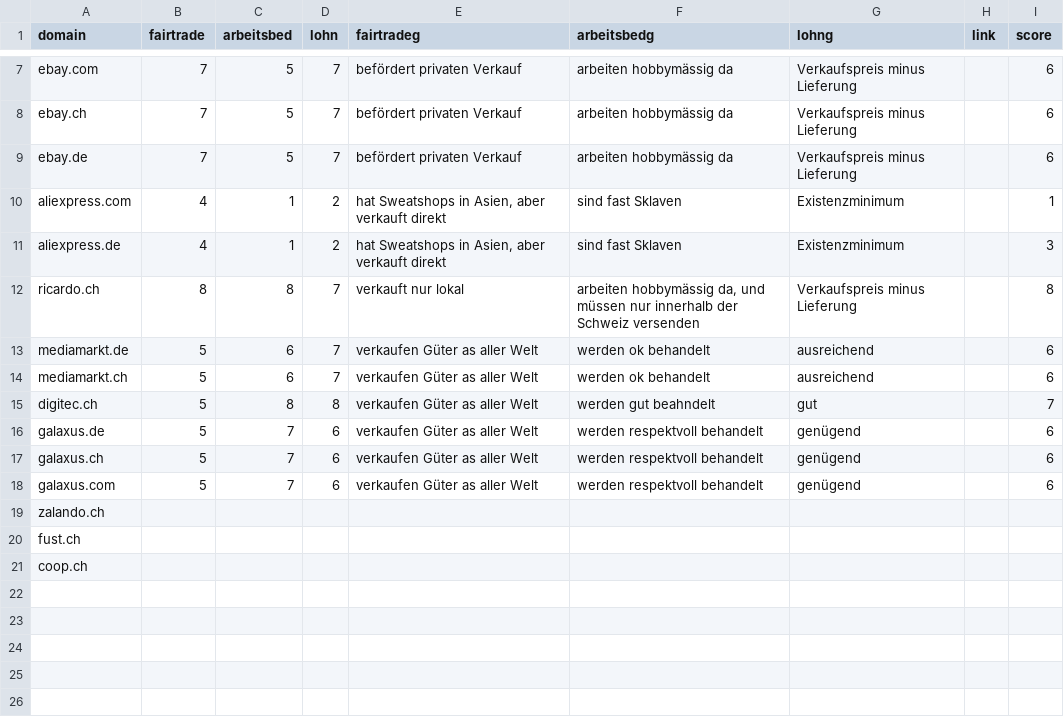
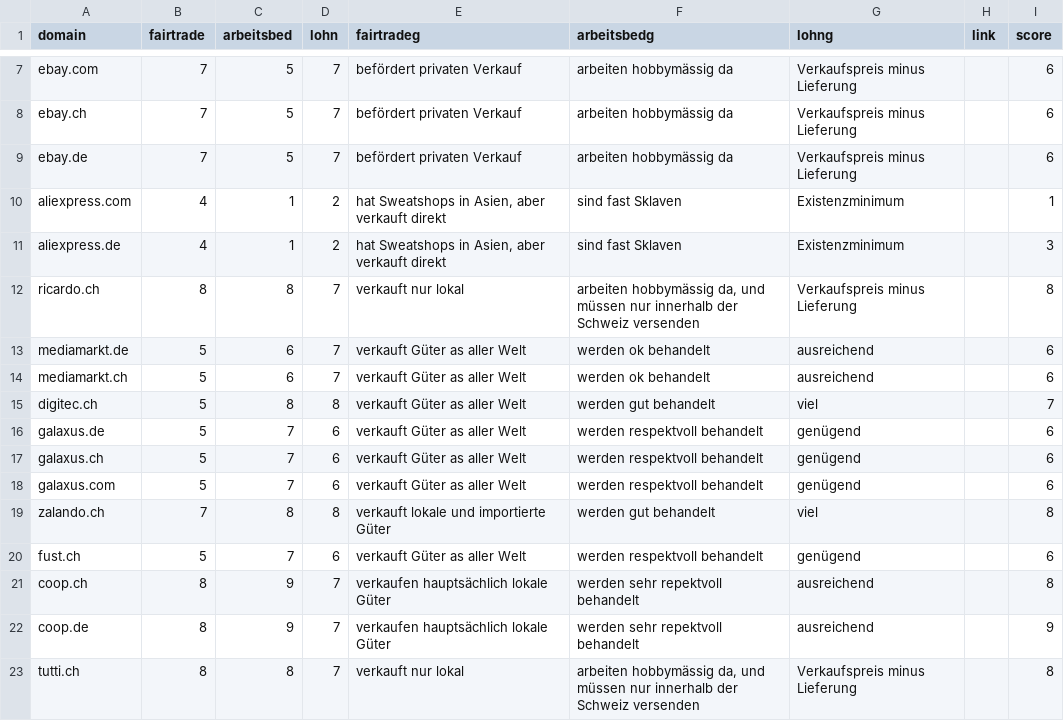
Before and after one commit to Jugendhackt/AwareShopper, a CSV file: extension/Webseiten.csv, drawn as a sheet; only a part is shown, gaps mark what is left out.

Commit message:
Webseiten.csv aktualisiert

```diff
--- a/extension/Webseiten.csv
+++ b/extension/Webseiten.csv
@@ -12,10 +12,12 @@ aliexpress.de,4,1,2,"hat Sweatshops in Asien, aber verkauft direkt",sind fast Sk
 ricardo.ch,8,8,7,verkauft nur lokal,"arbeiten hobbymässig da, und müssen nur innerhalb der Schweiz versenden",Verkaufspreis minus Lieferung,,8
-mediamarkt.de,5,6,7,verkaufen Güter as aller Welt,werden ok behandelt,ausreichend,,6
-mediamarkt.ch,5,6,7,verkaufen Güter as aller Welt,werden ok behandelt,ausreichend,,6
-digitec.ch,5,8,8,verkaufen Güter as aller Welt,werden gut beahndelt,gut,,7
-galaxus.de,5,7,6,verkaufen Güter as aller Welt,werden respektvoll behandelt,genügend,,6
-galaxus.ch,5,7,6,verkaufen Güter as aller Welt,werden respektvoll behandelt,genügend,,6
-galaxus.com,5,7,6,verkaufen Güter as aller Welt,werden respektvoll behandelt,genügend,,6
-zalando.ch,,,,,,,,
-fust.ch,,,,,,,,
-coop.ch,,,,,,,,
+mediamarkt.de,5,6,7,verkauft Güter as aller Welt,werden ok behandelt,ausreichend,,6
+mediamarkt.ch,5,6,7,verkauft Güter as aller Welt,werden ok behandelt,ausreichend,,6
+digitec.ch,5,8,8,verkauft Güter as aller Welt,werden gut behandelt,viel,,7
+galaxus.de,5,7,6,verkauft Güter as aller Welt,werden respektvoll behandelt,genügend,,6
+galaxus.ch,5,7,6,verkauft Güter as aller Welt,werden respektvoll behandelt,genügend,,6
+galaxus.com,5,7,6,verkauft Güter as aller Welt,werden respektvoll behandelt,genügend,,6
+zalando.ch,7,8,8,verkauft lokale und importierte Güter,werden gut behandelt,viel,,8
+fust.ch,5,7,6,verkauft Güter as aller Welt,werden respektvoll behandelt,genügend,,6
+coop.ch,8,9,7,verkaufen hauptsächlich lokale Güter,werden sehr repektvoll behandelt,ausreichend,,8
+coop.de,8,9,7,verkaufen hauptsächlich lokale Güter,werden sehr repektvoll behandelt,ausreichend,,9
+tutti.ch,8,8,7,verkauft nur lokal,"arbeiten hobbymässig da, und müssen nur innerhalb der Schweiz versenden",Verkaufspreis minus Lieferung,,8
```
